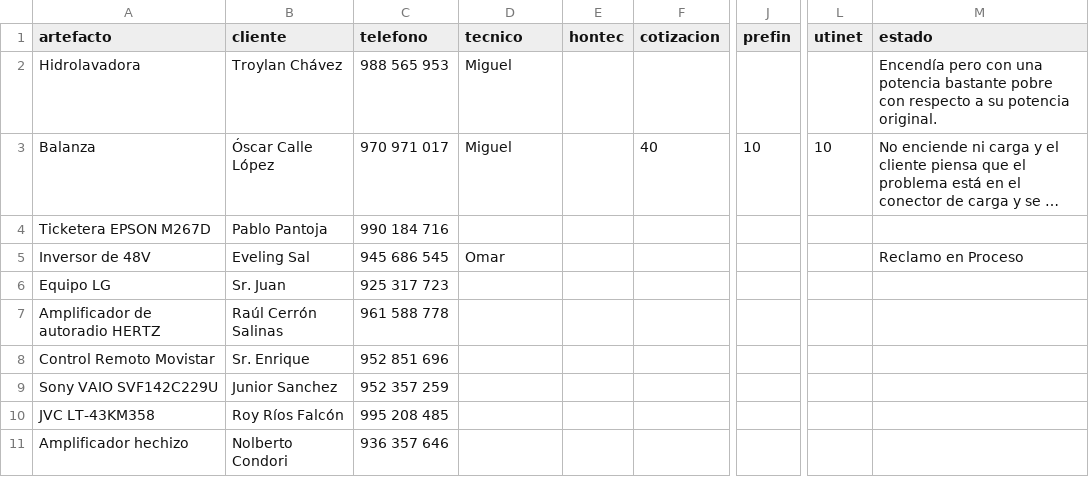
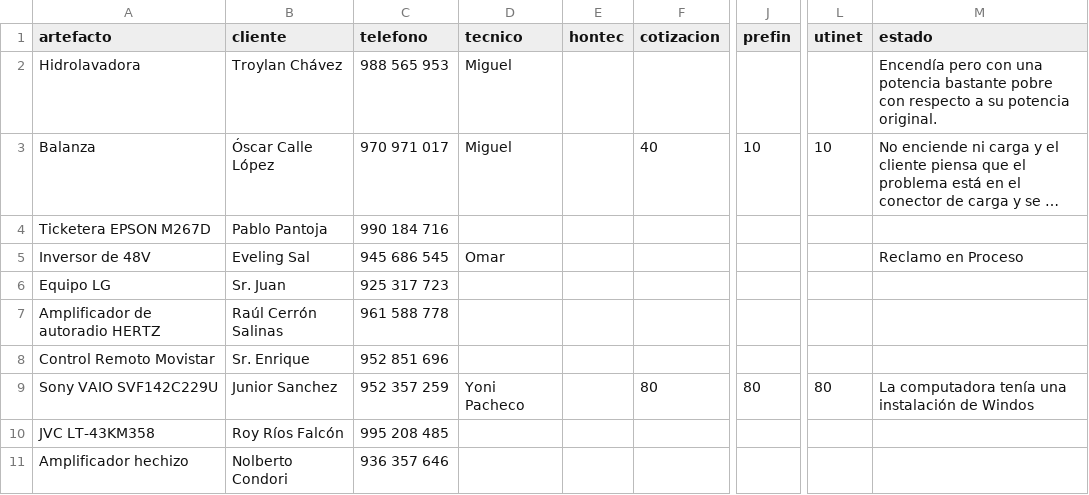
Before and after one commit to justintxu/repo, a CSV file: data/sertecpen.csv, drawn as a sheet; only a part is shown, gaps mark what is left out; long unchanged cells end in …; the diff names each change by its address in the sheet, - before the commit and + after, or states it on an @@ line.

Commit message:
Update data/sertecpen.csv

```diff
--- a/data/sertecpen.csv
+++ b/data/sertecpen.csv
-D9 (tecnico): (empty)
+D9 (tecnico): Yoni Pacheco
-F9 (cotizacion): (empty)
+F9 (cotizacion): 80
-J9 (prefin): (empty)
+J9 (prefin): 80
-L9 (utinet): (empty)
+L9 (utinet): 80
-M9 (estado): (empty)
+M9 (estado): La computadora tenía una instalación de Windos
```
